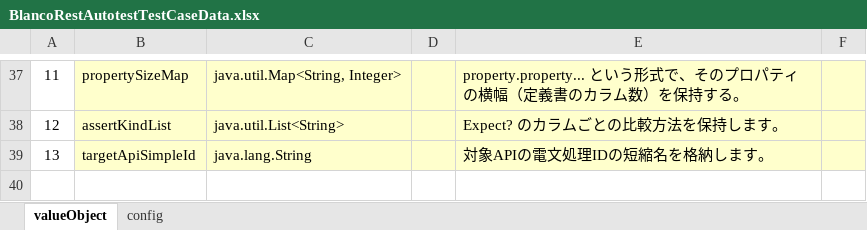
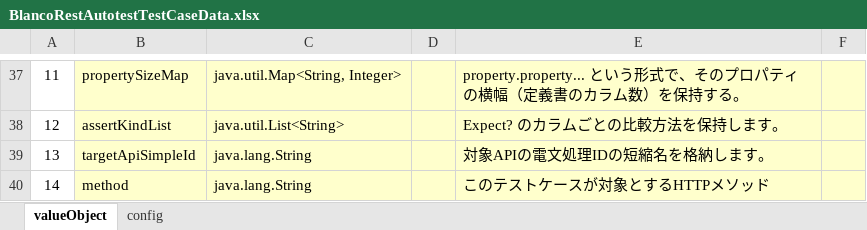
Before and after one commit to uedaueo/BlancoRestAutotest, an Excel workbook: meta/program/BlancoRestAutotestTestCaseData.xlsx, sheet valueObject, drawn as a sheet; only a part is shown, gaps mark what is left out; values as stored, in another font and other column widths than the file's, no borders; the diff names each change by its address in the sheet, - before the commit and + after, or states it on an @@ line.

Commit message:
0.0.3: HTTP method information is added to TestCaseData.

```diff
--- a/meta/program/BlancoRestAutotestTestCaseData.xlsx (sheet valueObject)
+++ b/meta/program/BlancoRestAutotestTestCaseData.xlsx (sheet valueObject)
+row 40: 14 | method | java.lang.String |  | このテストケースが対象とするHTTPメソッド
```
Also changed, not shown: 6 other files.
